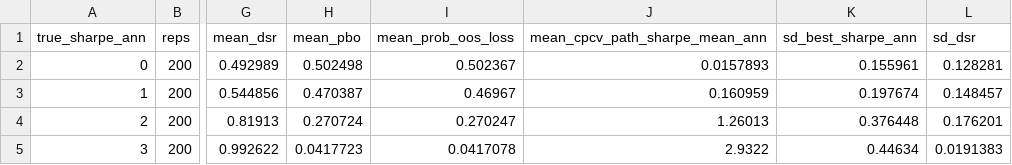
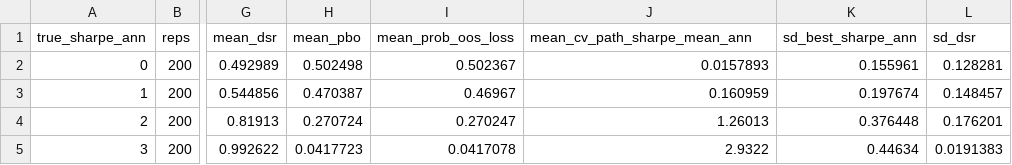
Before and after one commit to mal0ware/procrustes, a CSV file: results/monte_carlo.csv, drawn as a sheet; only a part is shown, gaps mark what is left out; the diff names each change by its address in the sheet, - before the commit and + after, or states it on an @@ line.

```diff
--- a/results/monte_carlo.csv
+++ b/results/monte_carlo.csv
-J1: mean_cpcv_path_sharpe_mean_ann
+J1: mean_cv_path_sharpe_mean_ann
```
Also changed, not shown: results/headline.csv, results/paper_examples.csv, 24 other files.
